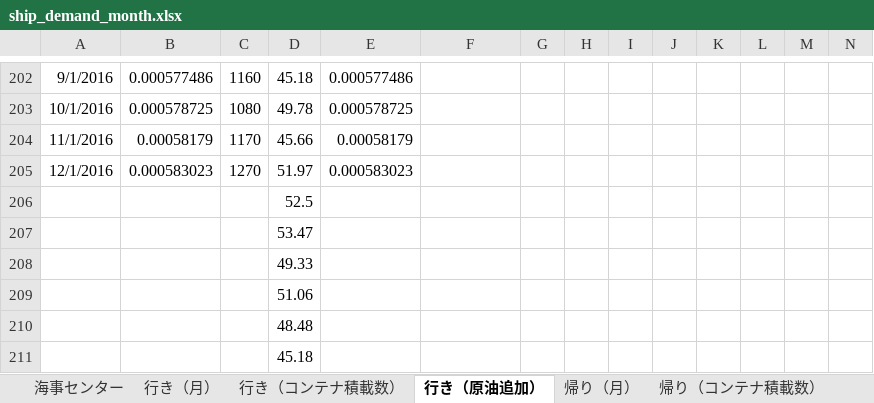
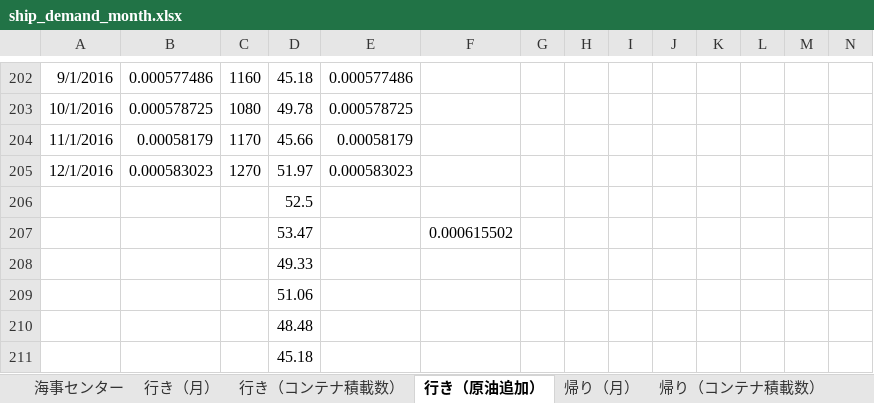
Before and after one commit to YoshinoriOkubo/rule_discovery, an Excel workbook: data/correlation/ship_demand_month.xlsx, sheet 行き（原油追加）, drawn as a sheet; only a part is shown, gaps mark what is left out; values as stored, in another font and other column widths than the file's, no borders; the diff names each change by its address in the sheet, - before the commit and + after, or states it on an @@ line.

```diff
--- a/data/correlation/ship_demand_month.xlsx (sheet 行き（原油追加）)
+++ b/data/correlation/ship_demand_month.xlsx (sheet 行き（原油追加）)
-F207: (empty)
+F207: 0.000615502
```
Also changed, not shown: sheet 行き（コンテナ積載数）, other sheet tabs, 4 other files.
